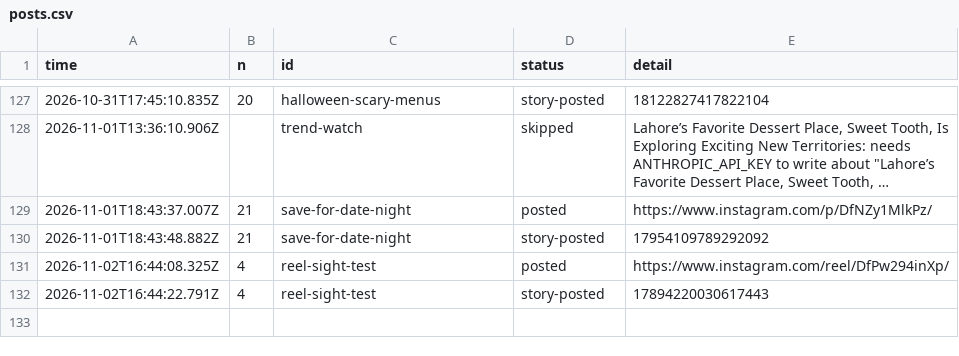
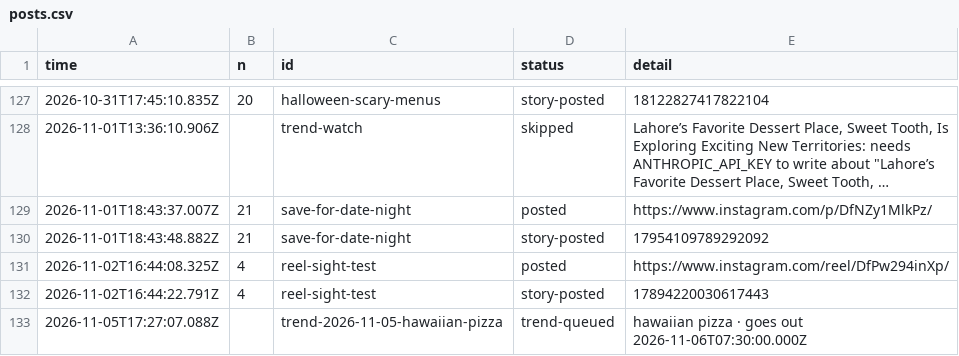
Before and after one commit to gamenailer0-oss/menva-mvp, a CSV file: log/posts.csv, drawn as a sheet; only a part is shown, gaps mark what is left out; long unchanged cells end in ….

Commit message:
trends: queued trend-2026-11-05-hawaiian-pizza

```diff
--- a/log/posts.csv
+++ b/log/posts.csv
@@ -132 +132,2 @@ time,n,id,status,detail
 "2026-11-02T16:44:22.791Z","4","reel-sight-test","story-posted","17894220030617443"
+"2026-11-05T17:27:07.088Z","","trend-2026-11-05-hawaiian-pizza","trend-queued","hawaiian pizza · goes out 2026-11-06T07:30:00.000Z"
```
Also changed, not shown: 1 other file.
